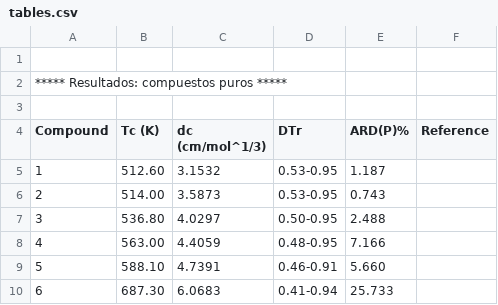
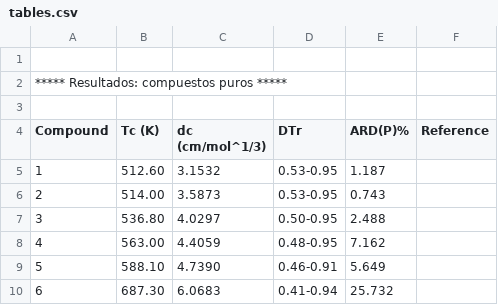
Before and after one commit to FranciscoASanchez/paraest, a CSV file: pruebas/casos/alcoholes/referencia/tables.csv, drawn as a sheet.

```diff
--- a/pruebas/casos/alcoholes/referencia/tables.csv
+++ b/pruebas/casos/alcoholes/referencia/tables.csv
@@ -7,4 +7,4 @@ Compound,Tc (K),dc (cm/mol^1/3), DTr, ARD(P)%,Reference
  3,536.80, 4.0297,0.50-0.95,  2.488
- 4,563.00, 4.4059,0.48-0.95,  7.166
- 5,588.10, 4.7391,0.46-0.91,  5.660
- 6,687.30, 6.0683,0.41-0.94, 25.733
+ 4,563.00, 4.4059,0.48-0.95,  7.162
+ 5,588.10, 4.7390,0.46-0.91,  5.649
+ 6,687.30, 6.0683,0.41-0.94, 25.732
```
Also changed, not shown: pruebas/casos/acidos-cicloalcanos/referencia/graficos.csv, pruebas/casos/acidos-cicloalcanos/referencia/tables.csv, 27 other files.
